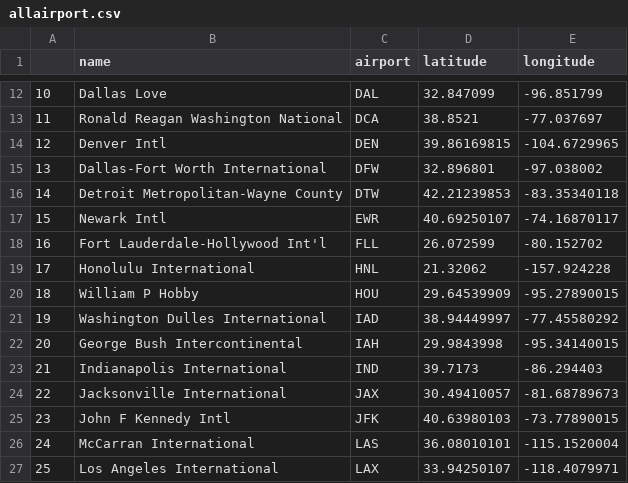
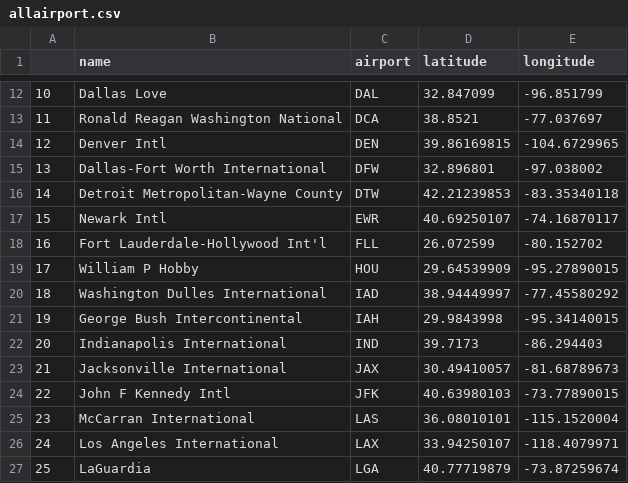
Before and after one commit to zzhang786/TheSkyOfUS, a CSV file: 2e58e83685f6d854aa40c7bc546aeb24-0cc5a9692f8da491c1631e07e30a8579d43f7f23/data/allairport.csv, drawn as a sheet; only a part is shown, gaps mark what is left out; the shorter side is filled out with more unchanged rows; removed rows and columns are numbered as before the commit, all else as after; the diff names each change by its address in the sheet, - before the commit and + after, or states it on an @@ line.

Commit message:
airport selections

```diff
--- a/2e58e83685f6d854aa40c7bc546aeb24-0cc5a9692f8da491c1631e07e30a8579d43f7f23/data/allairport.csv
+++ b/2e58e83685f6d854aa40c7bc546aeb24-0cc5a9692f8da491c1631e07e30a8579d43f7f23/data/allairport.csv
-row 19: 17 | Honolulu International | HNL | 21.32062 | -157.924228
@@ column A renumbered from row 19 down @@
```
Also changed, not shown: 2 other files.
